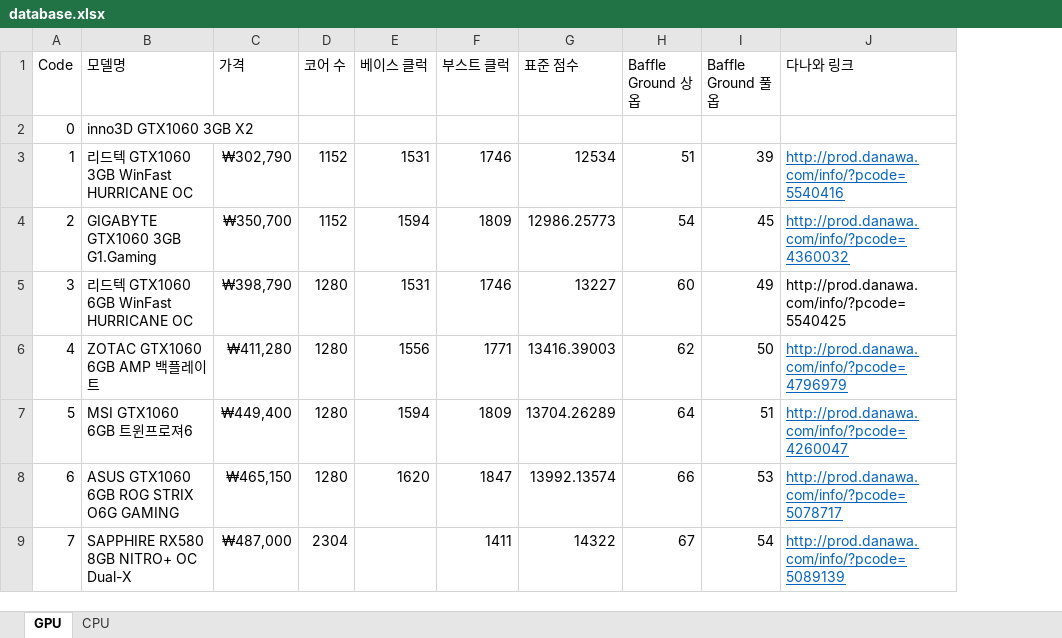
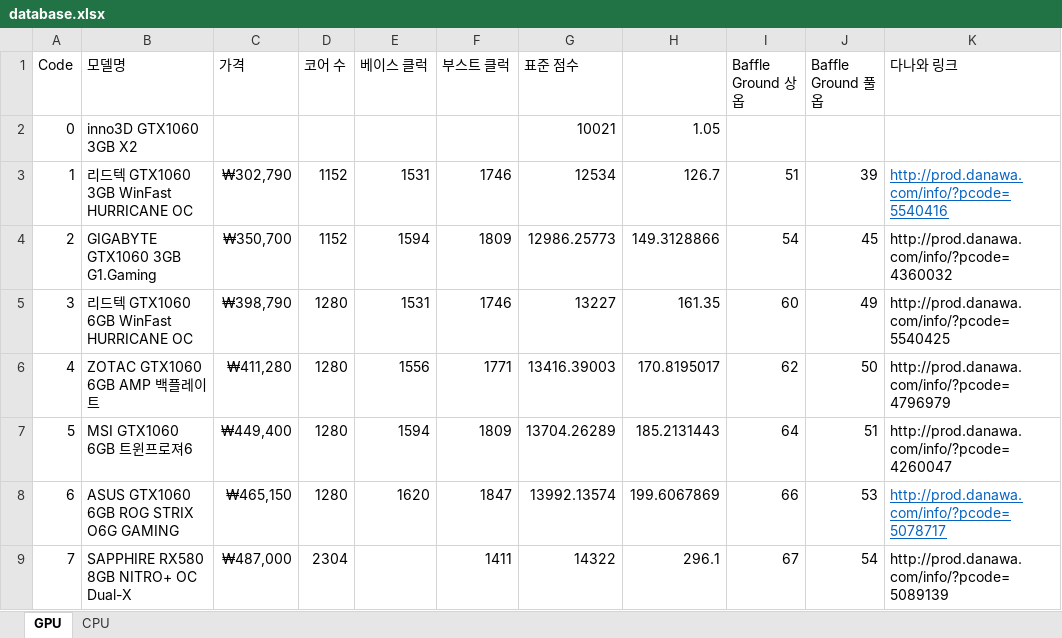
Before and after one commit to EEngblo/2018_CS374, an Excel workbook: database.xlsx, sheet GPU, drawn as a sheet; values as stored, in another font and other column widths than the file's, no borders; addresses are those after the commit; the diff names each change by its address in the sheet, - before the commit and + after, or states it on an @@ line.

```diff
--- a/database.xlsx (sheet GPU)
+++ b/database.xlsx (sheet GPU)
+column H, rows 2-9: 1.05 | 126.7 | 149.3128866 | 161.35 | 170.8195017 | 185.2131443 | 199.6067869 | 296.1
-G2 (표준 점수): (empty)
+G2 (표준 점수): 10021
@@ K4 underline: on → off, text colour: #0563C1 → black @@
@@ K6:K7 underline: on → off, text colour: #0563C1 → black @@
@@ K9 underline: on → off, text colour: #0563C1 → black @@
```
Also changed, not shown: sheet CPU, 4 other files.
